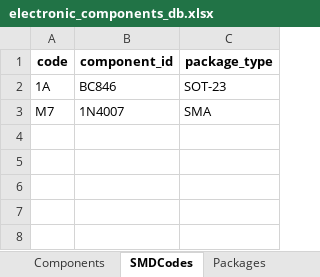
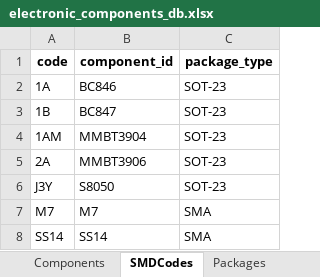
Before and after one commit to DenedimBen/ELAB, an Excel workbook: assets/db/electronic_components_db.xlsx, sheet SMDCodes, drawn as a sheet; values as stored, in another font and other column widths than the file's, no borders; addresses are those after the commit; the diff names each change by its address in the sheet, - before the commit and + after, or states it on an @@ line.

```diff
--- a/assets/db/electronic_components_db.xlsx (sheet SMDCodes)
+++ b/assets/db/electronic_components_db.xlsx (sheet SMDCodes)
+row 3: 1B | BC847 | SOT-23
+row 4: 1AM | MMBT3904 | SOT-23
+row 5: 2A | MMBT3906 | SOT-23
+row 6: J3Y | S8050 | SOT-23
-B7 (component_id): 1N4007
+B7 (component_id): M7
+row 8: SS14 | SS14 | SMA
```
Also changed, not shown: sheet Components, sheet Packages, sheet TestScripts, 5 other files.
